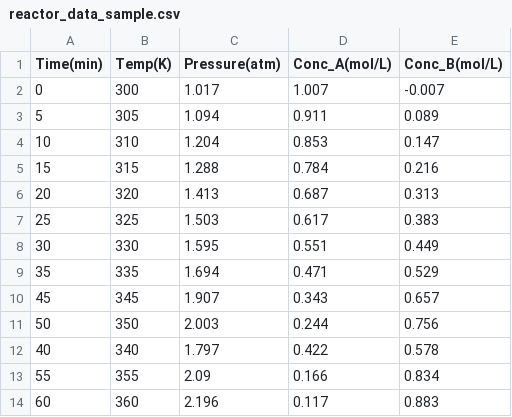
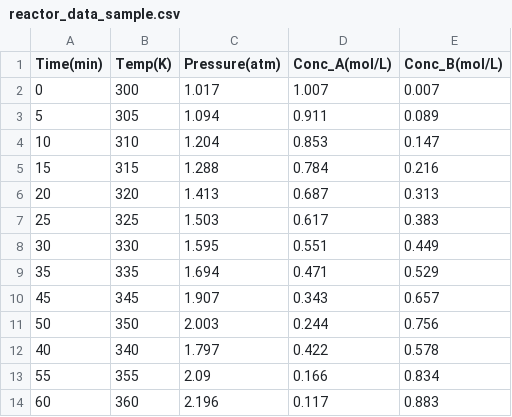
Before and after one commit to khairulamirn/ML--AI-, a CSV file: reactor_data_sample.csv, drawn as a sheet.

```diff
--- a/reactor_data_sample.csv
+++ b/reactor_data_sample.csv
@@ -1,3 +1,3 @@
 Time(min),Temp(K),Pressure(atm),Conc_A(mol/L),Conc_B(mol/L)
-0,300,1.017,1.007,-0.007
+0,300,1.017,1.007,0.007
 5,305,1.094,0.911,0.089
```
Also changed, not shown: 1 other file.
